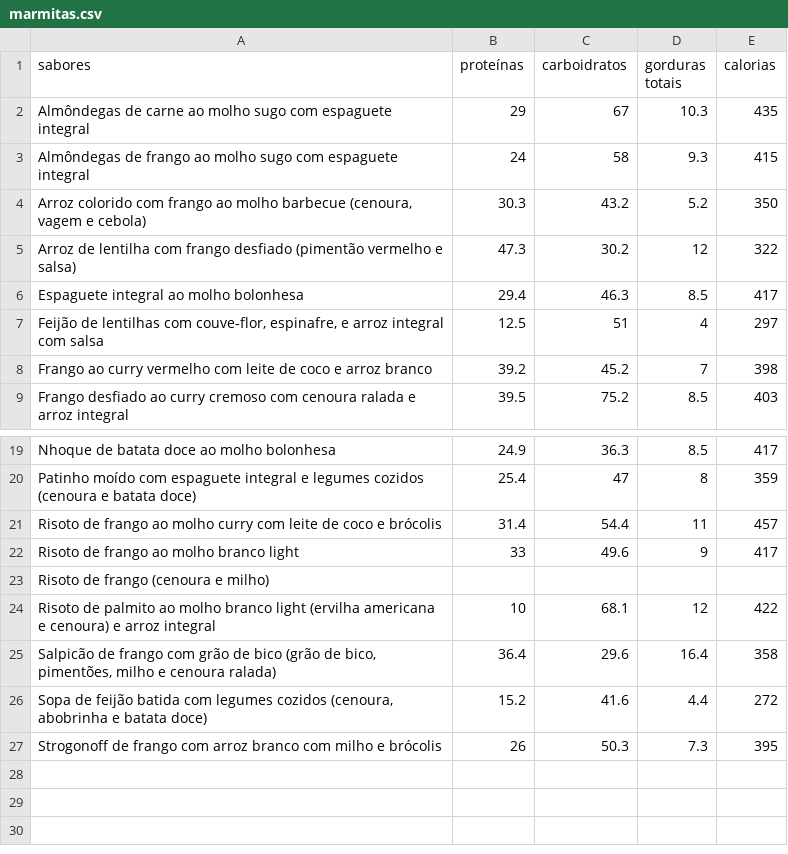
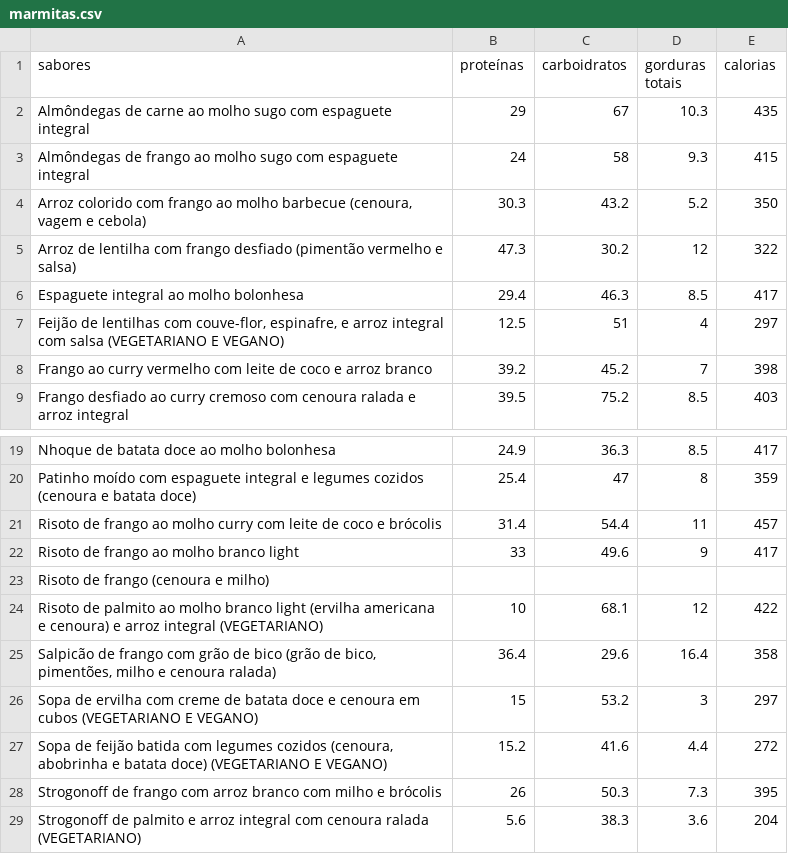
Before and after one commit to lfzinho/marmitas-app, a CSV file: marmitas.csv, drawn as a sheet; only a part is shown, gaps mark what is left out.

Commit message:
Atualização no cardápio

```diff
--- a/marmitas.csv
+++ b/marmitas.csv
@@ -6,3 +6,3 @@ Arroz de lentilha com frango desfiado (pimentão vermelho e salsa);47.3;30.2;12;
 Espaguete integral ao molho bolonhesa;29.4;46.3;8.5;417
-Feijão de lentilhas com couve-flor, espinafre, e arroz integral com salsa;12.5; 51; 4; 297
+Feijão de lentilhas com couve-flor, espinafre, e arroz integral com salsa (VEGETARIANO E VEGANO);12.5; 51; 4; 297
 Frango ao curry vermelho com leite de coco e arroz branco;39.2;45.2;7;398
@@ -23,5 +23,7 @@ Risoto de frango ao molho branco light;33;49.6;9;417
 Risoto de frango (cenoura e milho);;;;
-Risoto de palmito ao molho branco light (ervilha americana e cenoura) e arroz integral;10;68.1;12;422
+Risoto de palmito ao molho branco light (ervilha americana e cenoura) e arroz integral (VEGETARIANO);10;68.1;12;422
 Salpicão de frango com grão de bico (grão de bico, pimentões, milho e cenoura ralada);36.4;29.6;16.4;358
-Sopa de feijão batida com legumes cozidos (cenoura, abobrinha e batata doce);15.2;41.6;4.4;272
+Sopa de ervilha com creme de batata doce e cenoura em cubos (VEGETARIANO E VEGANO);15;53.2;3;297
+Sopa de feijão batida com legumes cozidos (cenoura, abobrinha e batata doce) (VEGETARIANO E VEGANO);15.2;41.6;4.4;272
 Strogonoff de frango com arroz branco com milho e brócolis;26;50.3;7.3;395
+Strogonoff de palmito e arroz integral com cenoura ralada (VEGETARIANO);5.6;38.3;3.6;204
```
